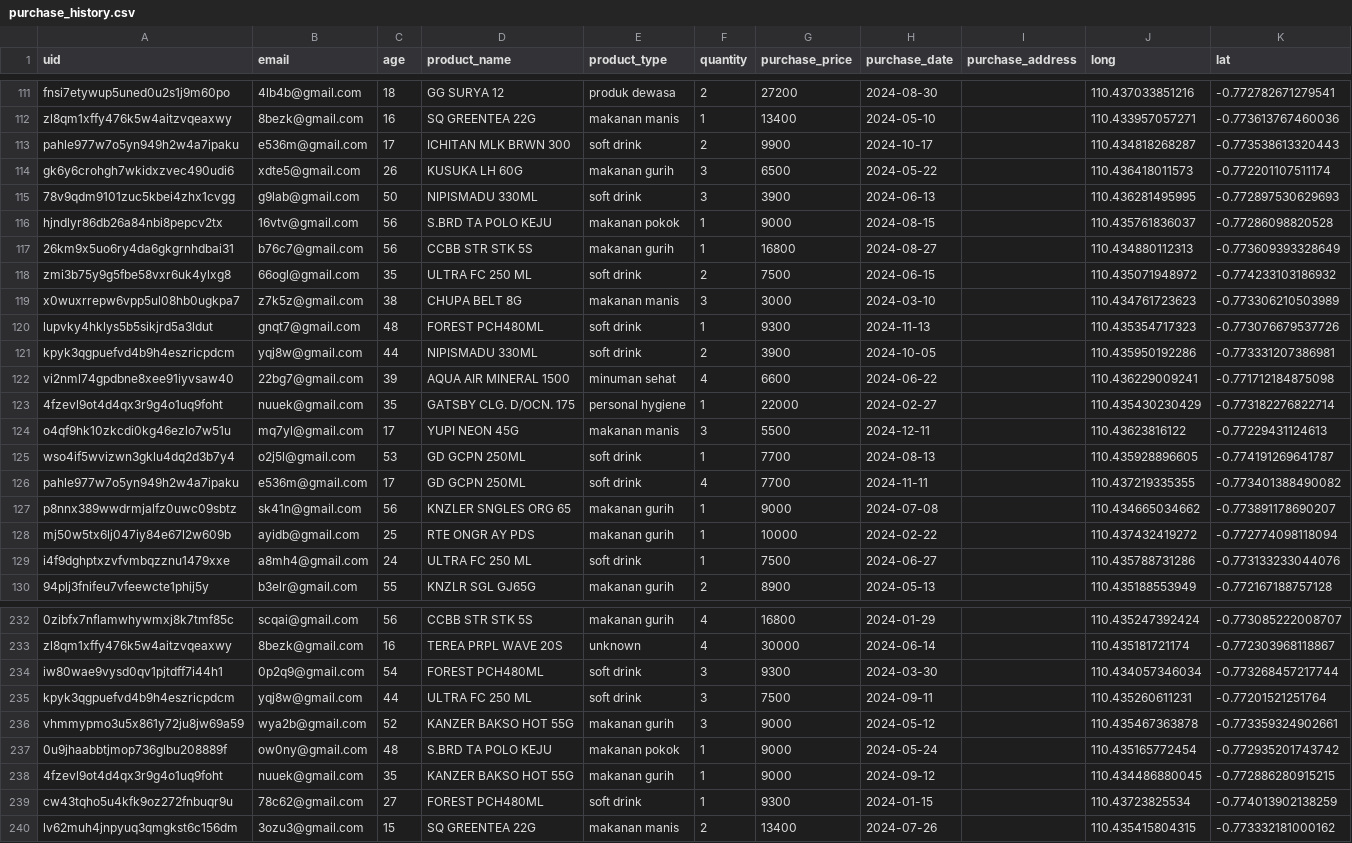
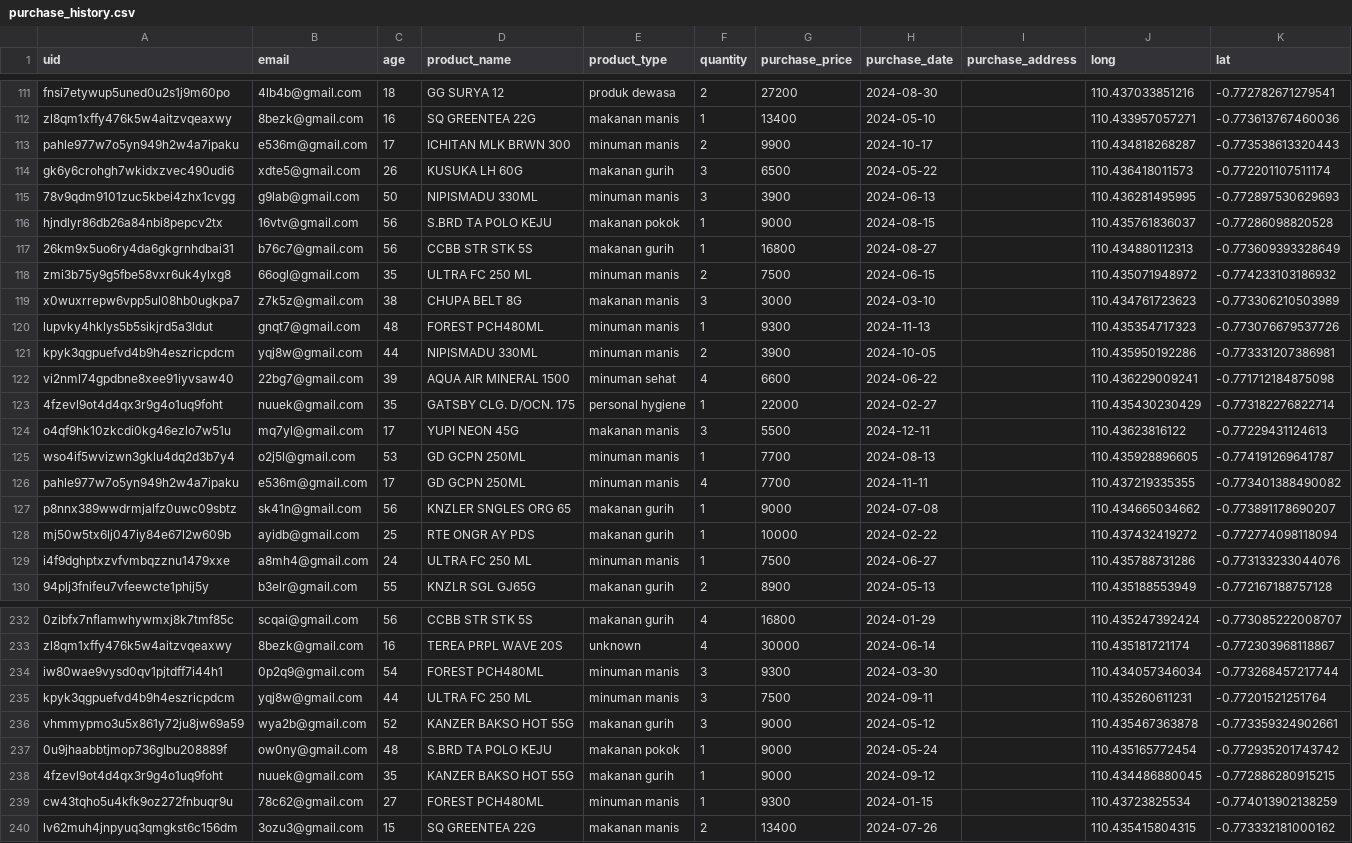
Before and after one commit to dzakialaqsha1225/OCR-Struk-Belanja, a CSV file: recommender/dataset/purchase_history.csv, drawn as a sheet; only a part is shown, gaps mark what is left out; the diff covers the shown part only.

Commit message:
Mengubah product_type
Mengubah product_type "soft drink" menjadi "minuman manis" untuk membantu proses rekomendasi melakukan uji similaritas karakter dari kategori-kategori product_type

```diff
--- a/recommender/dataset/purchase_history.csv
+++ b/recommender/dataset/purchase_history.csv
@@ -112,11 +112,11 @@
 "zl8qm1xffy476k5w4aitzvqeaxwy","8bezk@gmail.com",16,"SQ GREENTEA 22G","makanan manis",1,13400,"2024-05-10","",110.433957057271,-0.773613767460036
-"pahle977w7o5yn949h2w4a7ipaku","e536m@gmail.com",17,"ICHITAN MLK BRWN 300","soft drink",2,9900,"2024-10-17","",110.434818268287,-0.773538613320443
+"pahle977w7o5yn949h2w4a7ipaku","e536m@gmail.com",17,"ICHITAN MLK BRWN 300","minuman manis",2,9900,"2024-10-17","",110.434818268287,-0.773538613320443
 "gk6y6crohgh7wkidxzvec490udi6","xdte5@gmail.com",26,"KUSUKA LH 60G","makanan gurih",3,6500,"2024-05-22","",110.436418011573,-0.772201107511174
-"78v9qdm9101zuc5kbei4zhx1cvgg","g9lab@gmail.com",50,"NIPISMADU 330ML","soft drink",3,3900,"2024-06-13","",110.436281495995,-0.772897530629693
+"78v9qdm9101zuc5kbei4zhx1cvgg","g9lab@gmail.com",50,"NIPISMADU 330ML","minuman manis",3,3900,"2024-06-13","",110.436281495995,-0.772897530629693
 "hjndlyr86db26a84nbi8pepcv2tx","16vtv@gmail.com",56,"S.BRD TA POLO KEJU","makanan pokok",1,9000,"2024-08-15","",110.435761836037,-0.77286098820528
 "26km9x5uo6ry4da6gkgrnhdbai31","b76c7@gmail.com",56,"CCBB STR STK 5S","makanan gurih",1,16800,"2024-08-27","",110.434880112313,-0.773609393328649
-"zmi3b75y9g5fbe58vxr6uk4ylxg8","66ogl@gmail.com",35,"ULTRA FC 250 ML","soft drink",2,7500,"2024-06-15","",110.435071948972,-0.774233103186932
+"zmi3b75y9g5fbe58vxr6uk4ylxg8","66ogl@gmail.com",35,"ULTRA FC 250 ML","minuman manis",2,7500,"2024-06-15","",110.435071948972,-0.774233103186932
 "x0wuxrrepw6vpp5ul08hb0ugkpa7","z7k5z@gmail.com",38,"CHUPA BELT 8G","makanan manis",3,3000,"2024-03-10","",110.434761723623,-0.773306210503989
-"lupvky4hklys5b5sikjrd5a3ldut","gnqt7@gmail.com",48,"FOREST PCH480ML","soft drink",1,9300,"2024-11-13","",110.435354717323,-0.773076679537726
-"kpyk3qgpuefvd4b9h4eszricpdcm","yqj8w@gmail.com",44,"NIPISMADU 330ML","soft drink",2,3900,"2024-10-05","",110.435950192286,-0.773331207386981
+"lupvky4hklys5b5sikjrd5a3ldut","gnqt7@gmail.com",48,"FOREST PCH480ML","minuman manis",1,9300,"2024-11-13","",110.435354717323,-0.773076679537726
+"kpyk3qgpuefvd4b9h4eszricpdcm","yqj8w@gmail.com",44,"NIPISMADU 330ML","minuman manis",2,3900,"2024-10-05","",110.435950192286,-0.773331207386981
 "vi2nml74gpdbne8xee91iyvsaw40","22bg7@gmail.com",39,"AQUA AIR MINERAL 1500","minuman sehat",4,6600,"2024-06-22","",110.436229009241,-0.771712184875098
@@ -124,7 +124,7 @@
 "o4qf9hk10zkcdi0kg46ezlo7w51u","mq7yl@gmail.com",17,"YUPI NEON 45G","makanan manis",3,5500,"2024-12-11","",110.43623816122,-0.77229431124613
-"wso4if5wvizwn3gklu4dq2d3b7y4","o2j5l@gmail.com",53,"GD GCPN 250ML","soft drink",1,7700,"2024-08-13","",110.435928896605,-0.774191269641787
-"pahle977w7o5yn949h2w4a7ipaku","e536m@gmail.com",17,"GD GCPN 250ML","soft drink",4,7700,"2024-11-11","",110.437219335355,-0.773401388490082
+"wso4if5wvizwn3gklu4dq2d3b7y4","o2j5l@gmail.com",53,"GD GCPN 250ML","minuman manis",1,7700,"2024-08-13","",110.435928896605,-0.774191269641787
+"pahle977w7o5yn949h2w4a7ipaku","e536m@gmail.com",17,"GD GCPN 250ML","minuman manis",4,7700,"2024-11-11","",110.437219335355,-0.773401388490082
 "p8nnx389wwdrmjalfz0uwc09sbtz","sk41n@gmail.com",56,"KNZLER SNGLES ORG 65","makanan gurih",1,9000,"2024-07-08","",110.434665034662,-0.773891178690207
 "mj50w5tx6lj047iy84e67l2w609b","ayidb@gmail.com",25,"RTE ONGR AY PDS","makanan gurih",1,10000,"2024-02-22","",110.437432419272,-0.772774098118094
-"i4f9dghptxzvfvmbqzznu1479xxe","a8mh4@gmail.com",24,"ULTRA FC 250 ML","soft drink",1,7500,"2024-06-27","",110.435788731286,-0.773133233044076
+"i4f9dghptxzvfvmbqzznu1479xxe","a8mh4@gmail.com",24,"ULTRA FC 250 ML","minuman manis",1,7500,"2024-06-27","",110.435788731286,-0.773133233044076
 "94plj3fnifeu7vfeewcte1phij5y","b3elr@gmail.com",55,"KNZLR SGL GJ65G","makanan gurih",2,8900,"2024-05-13","",110.435188553949,-0.772167188757128
@@ -233,4 +233,4 @@
 "zl8qm1xffy476k5w4aitzvqeaxwy","8bezk@gmail.com",16,"TEREA PRPL WAVE 20S","unknown",4,30000,"2024-06-14","",110.435181721174,-0.772303968118867
-"iw80wae9vysd0qv1pjtdff7i44h1","0p2q9@gmail.com",54,"FOREST PCH480ML","soft drink",3,9300,"2024-03-30","",110.434057346034,-0.773268457217744
-"kpyk3qgpuefvd4b9h4eszricpdcm","yqj8w@gmail.com",44,"ULTRA FC 250 ML","soft drink",3,7500,"2024-09-11","",110.435260611231,-0.77201521251764
+"iw80wae9vysd0qv1pjtdff7i44h1","0p2q9@gmail.com",54,"FOREST PCH480ML","minuman manis",3,9300,"2024-03-30","",110.434057346034,-0.773268457217744
+"kpyk3qgpuefvd4b9h4eszricpdcm","yqj8w@gmail.com",44,"ULTRA FC 250 ML","minuman manis",3,7500,"2024-09-11","",110.435260611231,-0.77201521251764
 "vhmmypmo3u5x861y72ju8jw69a59","wya2b@gmail.com",52,"KANZER BAKSO HOT 55G","makanan gurih",3,9000,"2024-05-12","",110.435467363878,-0.773359324902661
@@ -238,3 +238,3 @@
 "4fzevl9ot4d4qx3r9g4o1uq9foht","nuuek@gmail.com",35,"KANZER BAKSO HOT 55G","makanan gurih",1,9000,"2024-09-12","",110.434486880045,-0.772886280915215
-"cw43tqho5u4kfk9oz272fnbuqr9u","78c62@gmail.com",27,"FOREST PCH480ML","soft drink",1,9300,"2024-01-15","",110.43723825534,-0.774013902138259
+"cw43tqho5u4kfk9oz272fnbuqr9u","78c62@gmail.com",27,"FOREST PCH480ML","minuman manis",1,9300,"2024-01-15","",110.43723825534,-0.774013902138259
 "lv62muh4jnpyuq3qmgkst6c156dm","3ozu3@gmail.com",15,"SQ GREENTEA 22G","makanan manis",2,13400,"2024-07-26","",110.435415804315,-0.773332181000162
```
Also changed, not shown: 85 edited cells elsewhere in this file.
